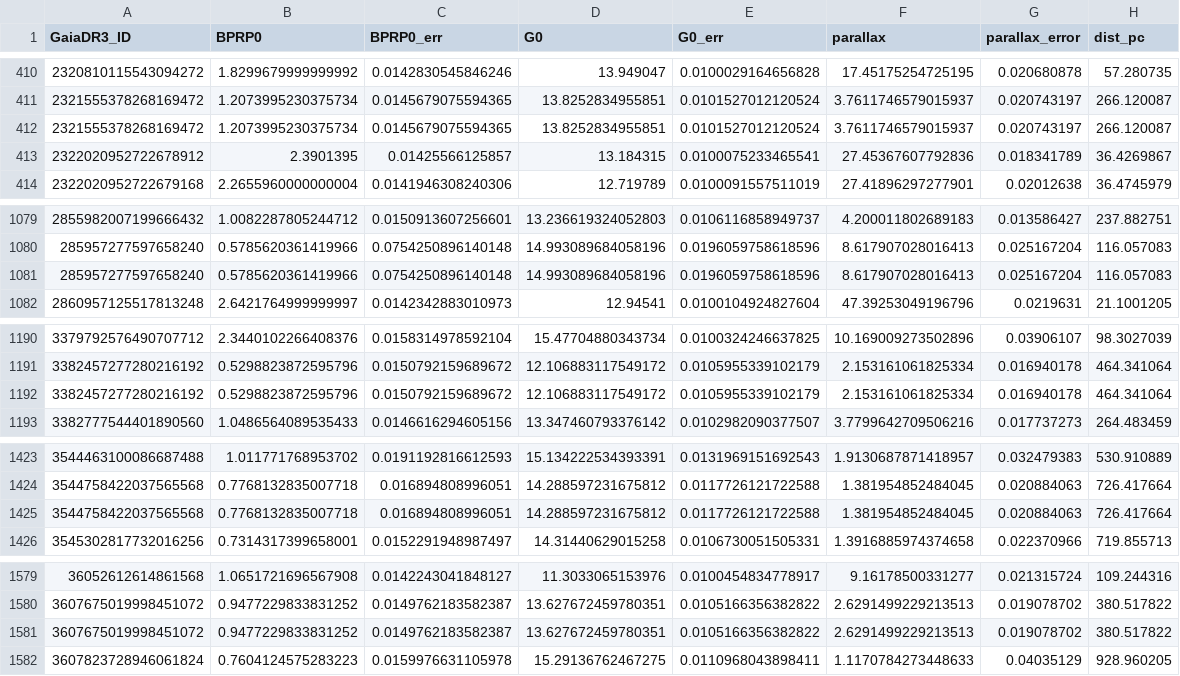
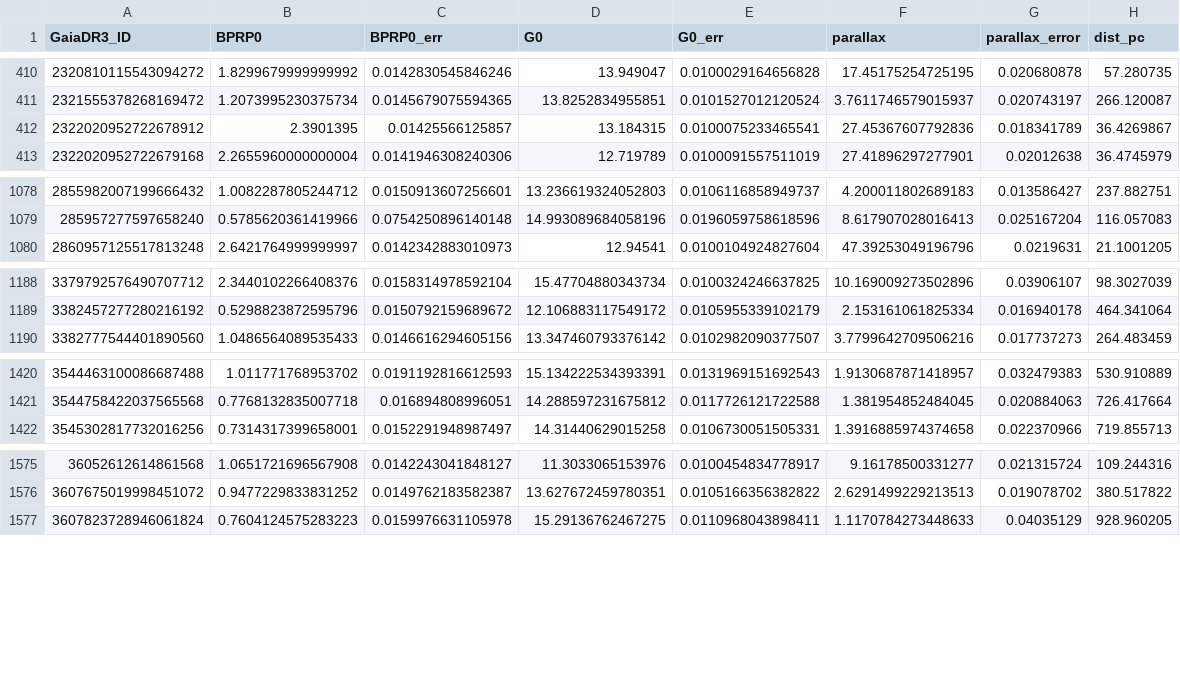
Before and after one commit to philvanlane/encotess, a CSV file: encotess/data/metadata_thickdisk_star.csv, drawn as a sheet; only a part is shown, gaps mark what is left out; the diff covers the shown part only; the diff names each change by its address in the sheet, - before the commit and + after, or states it on an @@ line.

```diff
--- a/encotess/data/metadata_thickdisk_star.csv
+++ b/encotess/data/metadata_thickdisk_star.csv
-row 412: 2321555378268169472 | 1.2073995230375734 | 0.0145679075594365 | 13.8252834955851 | 0.0101527012120524 | 3.7611746579015937 | 0.020743197 | 266.120087
-row 1081: 285957277597658240 | 0.5785620361419966 | 0.0754250896140148 | 14.993089684058196 | 0.0196059758618596 | 8.617907028016413 | 0.025167204 | 116.057083
-row 1192: 3382457277280216192 | 0.5298823872595796 | 0.0150792159689672 | 12.106883117549172 | 0.0105955339102179 | 2.153161061825334 | 0.016940178 | 464.341064
-row 1425: 3544758422037565568 | 0.7768132835007718 | 0.016894808996051 | 14.288597231675812 | 0.0117726121722588 | 1.381954852484045 | 0.020884063 | 726.417664
-row 1581: 3607675019998451072 | 0.9477229833831252 | 0.0149762183582387 | 13.627672459780351 | 0.0105166356382822 | 2.6291499229213513 | 0.019078702 | 380.517822
```
Also changed, not shown: 14 removed rows elsewhere in this file, 23 other files.
